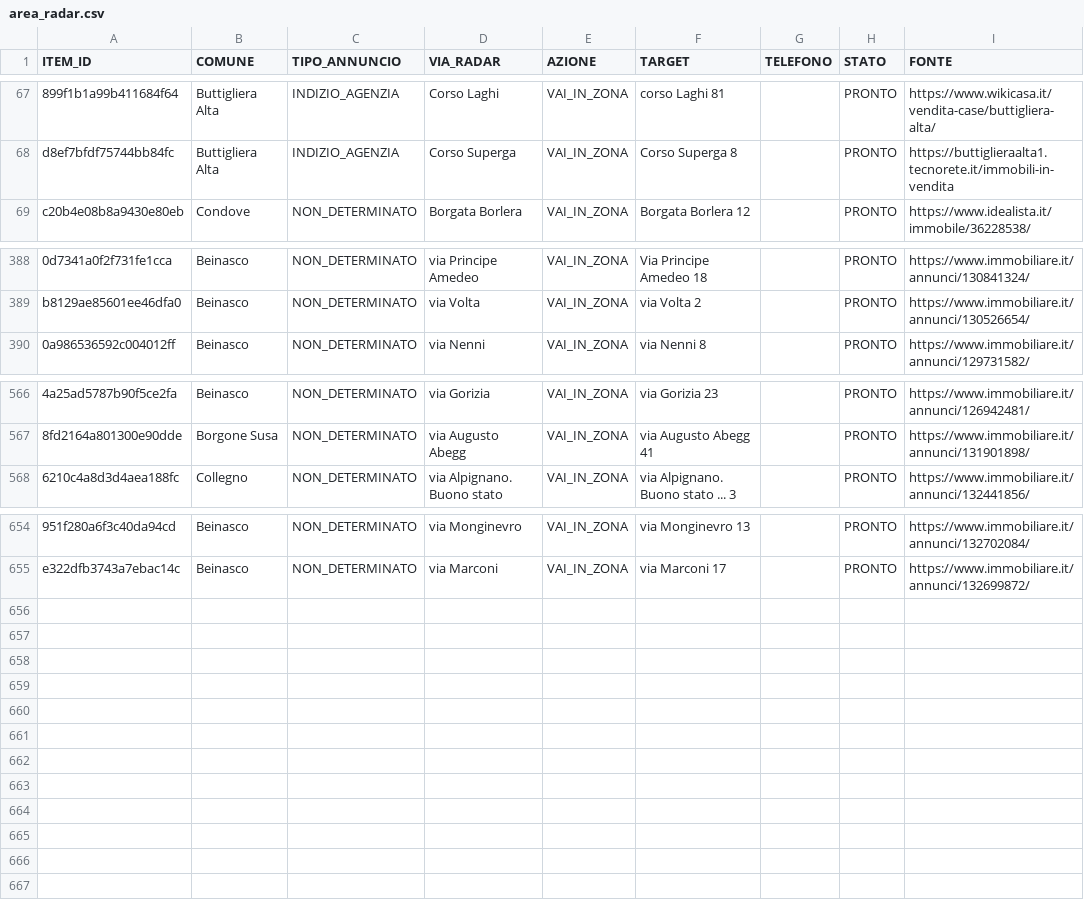
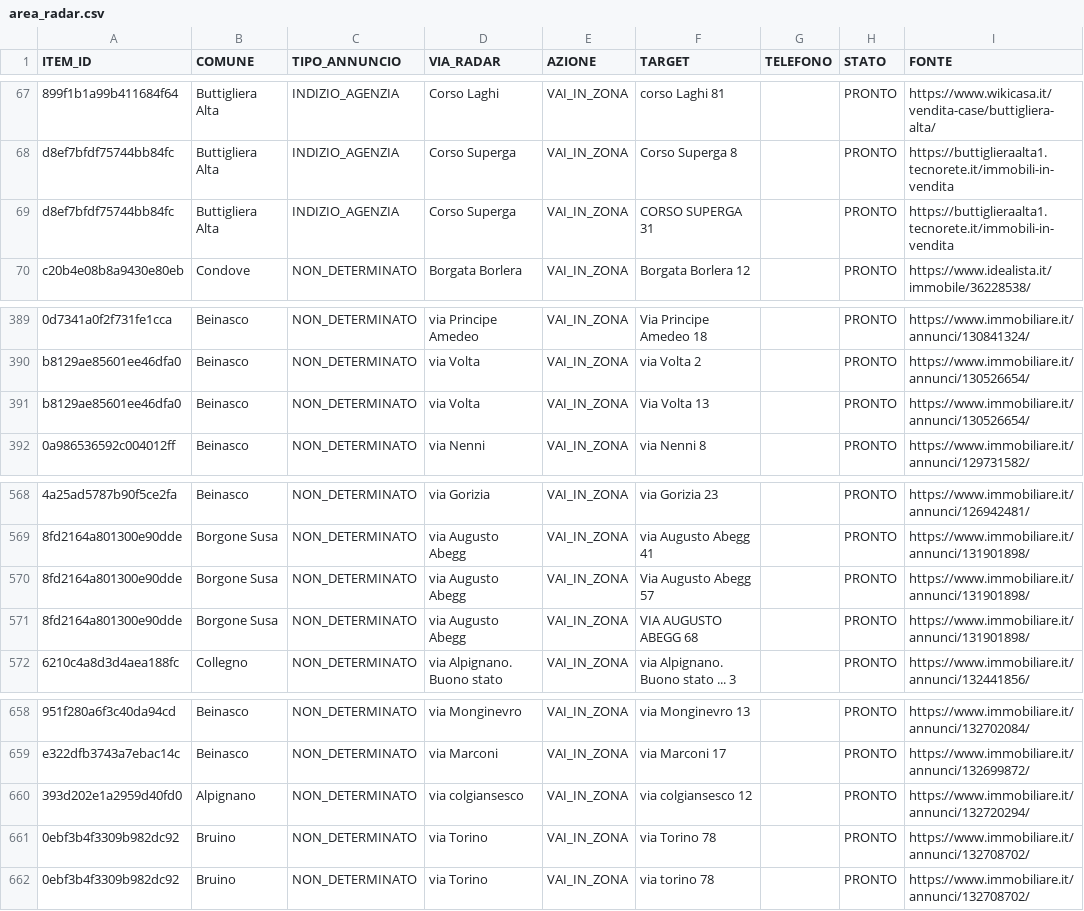
Before and after one commit to josephsocialmedia2-spec/immobili-in-zona, a CSV file: seller_radar_auto/data/area_radar.csv, drawn as a sheet; only a part is shown, gaps mark what is left out; the diff names each change by its address in the sheet, - before the commit and + after, or states it on an @@ line.

```diff
--- a/seller_radar_auto/data/area_radar.csv
+++ b/seller_radar_auto/data/area_radar.csv
+row 69: d8ef7bfdf75744bb84fc | Buttigliera Alta | INDIZIO_AGENZIA | Corso Superga | VAI_IN_ZONA | CORSO SUPERGA 31 |  | PRONTO | https://buttiglieraalta1.tecnorete.it/immobili-in-vendita
+row 391: b8129ae85601ee46dfa0 | Beinasco | NON_DETERMINATO | via Volta | VAI_IN_ZONA | Via Volta 13 |  | PRONTO | https://www.immobiliare.it/annunci/130526654/
+row 570: 8fd2164a801300e90dde | Borgone Susa | NON_DETERMINATO | via Augusto Abegg | VAI_IN_ZONA | Via Augusto Abegg 57 |  | PRONTO | https://www.immobiliare.it/annunci/131901898/
+row 571: 8fd2164a801300e90dde | Borgone Susa | NON_DETERMINATO | via Augusto Abegg | VAI_IN_ZONA | VIA AUGUSTO ABEGG 68 |  | PRONTO | https://www.immobiliare.it/annunci/131901898/
+row 660: 393d202e1a2959d40fd0 | Alpignano | NON_DETERMINATO | via colgiansesco | VAI_IN_ZONA | via colgiansesco 12 |  | PRONTO | https://www.immobiliare.it/annunci/132720294/
+row 661: 0ebf3b4f3309b982dc92 | Bruino | NON_DETERMINATO | via Torino | VAI_IN_ZONA | via Torino 78 |  | PRONTO | https://www.immobiliare.it/annunci/132708702/
+row 662: 0ebf3b4f3309b982dc92 | Bruino | NON_DETERMINATO | via Torino | VAI_IN_ZONA | via torino 78 |  | PRONTO | https://www.immobiliare.it/annunci/132708702/
```
Also changed, not shown: seller_radar_auto/data/ddg_source_status.csv, seller_radar_auto/data/giro_acquisizione_oggi.csv, 25 other files.
